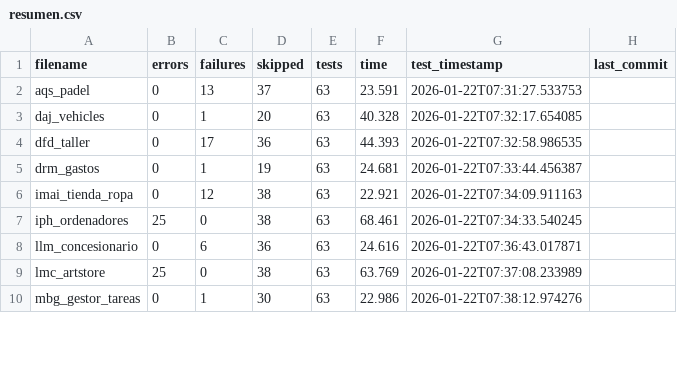
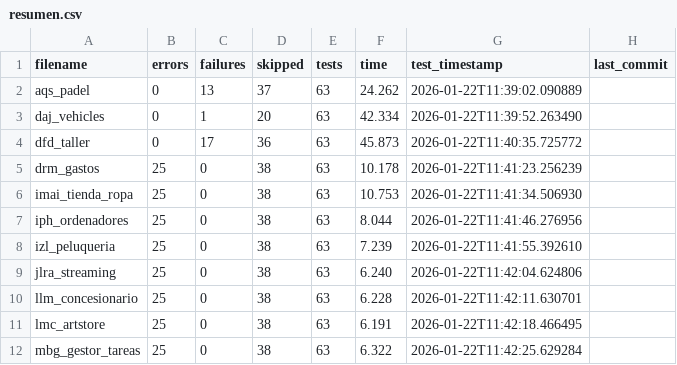
Before and after one commit to unpobrecitoalumno/SGE-odoo-tests, a CSV file: docs/A/resumen.csv, drawn as a sheet; only a part is shown; the diff covers the shown part only.

Commit message:
Tests from 172.31.24.143 on 20260122_113745

```diff
--- a/docs/A/resumen.csv
+++ b/docs/A/resumen.csv
@@ -1,10 +1,12 @@
 filename,errors,failures,skipped,tests,time,test_timestamp,last_commit
-"aqs_padel","0","13","37","63","23.591","2026-01-22T07:31:27.533753",""
-"daj_vehicles","0","1","20","63","40.328","2026-01-22T07:32:17.654085",""
-"dfd_taller","0","17","36","63","44.393","2026-01-22T07:32:58.986535",""
-"drm_gastos","0","1","19","63","24.681","2026-01-22T07:33:44.456387",""
-"imai_tienda_ropa","0","12","38","63","22.921","2026-01-22T07:34:09.911163",""
-"iph_ordenadores","25","0","38","63","68.461","2026-01-22T07:34:33.540245",""
-"llm_concesionario","0","6","36","63","24.616","2026-01-22T07:36:43.017871",""
-"lmc_artstore","25","0","38","63","63.769","2026-01-22T07:37:08.233989",""
-"mbg_gestor_tareas","0","1","30","63","22.986","2026-01-22T07:38:12.974276",""
+"aqs_padel","0","13","37","63","24.262","2026-01-22T11:39:02.090889",""
+"daj_vehicles","0","1","20","63","42.334","2026-01-22T11:39:52.263490",""
+"dfd_taller","0","17","36","63","45.873","2026-01-22T11:40:35.725772",""
+"drm_gastos","25","0","38","63","10.178","2026-01-22T11:41:23.256239",""
+"imai_tienda_ropa","25","0","38","63","10.753","2026-01-22T11:41:34.506930",""
+"iph_ordenadores","25","0","38","63","8.044","2026-01-22T11:41:46.276956",""
+"izl_peluqueria","25","0","38","63","7.239","2026-01-22T11:41:55.392610",""
+"jlra_streaming","25","0","38","63","6.240","2026-01-22T11:42:04.624806",""
+"llm_concesionario","25","0","38","63","6.228","2026-01-22T11:42:11.630701",""
+"lmc_artstore","25","0","38","63","6.191","2026-01-22T11:42:18.466495",""
+"mbg_gestor_tareas","25","0","38","63","6.322","2026-01-22T11:42:25.629284",""
```
Also changed, not shown: 1 added row and 14 edited cells elsewhere in this file, 22 other files.
